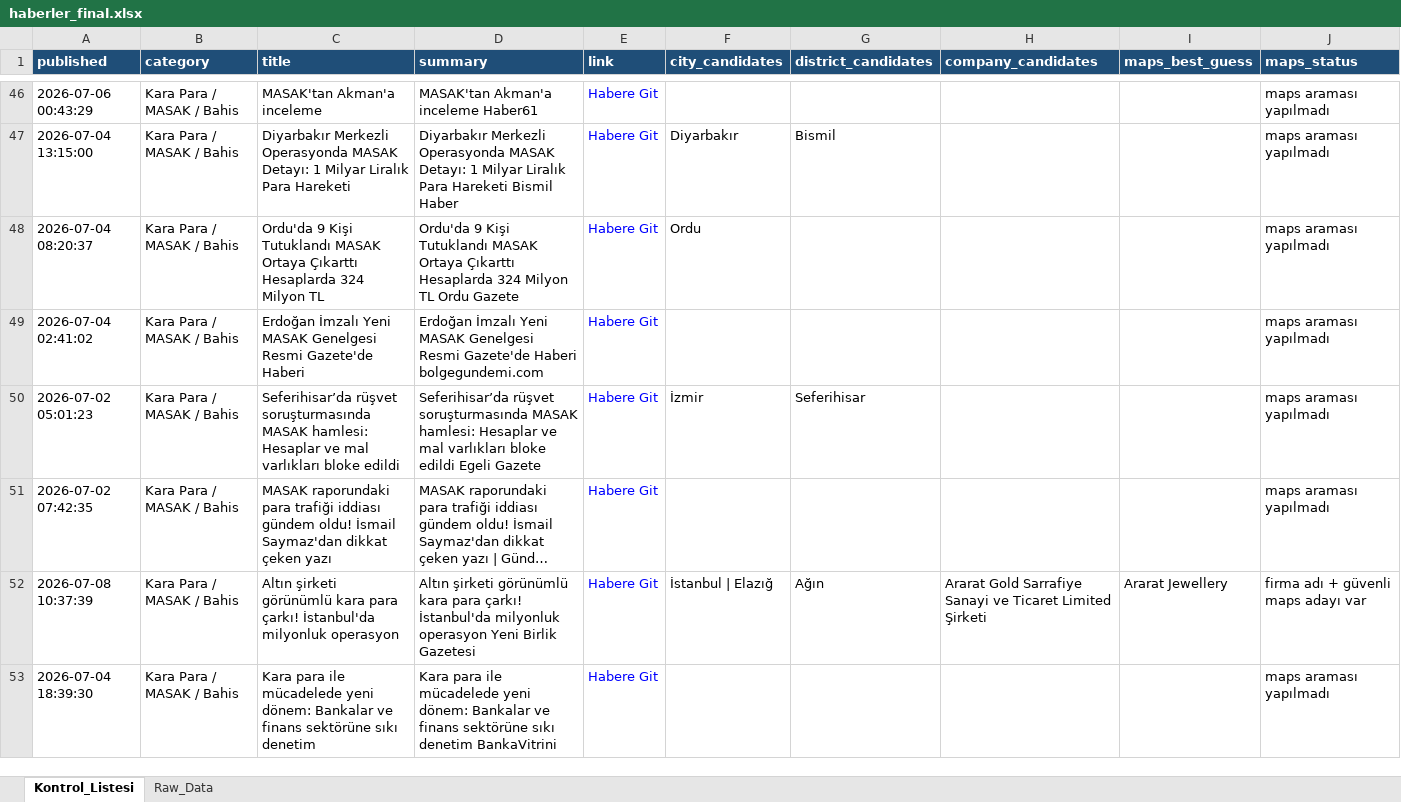
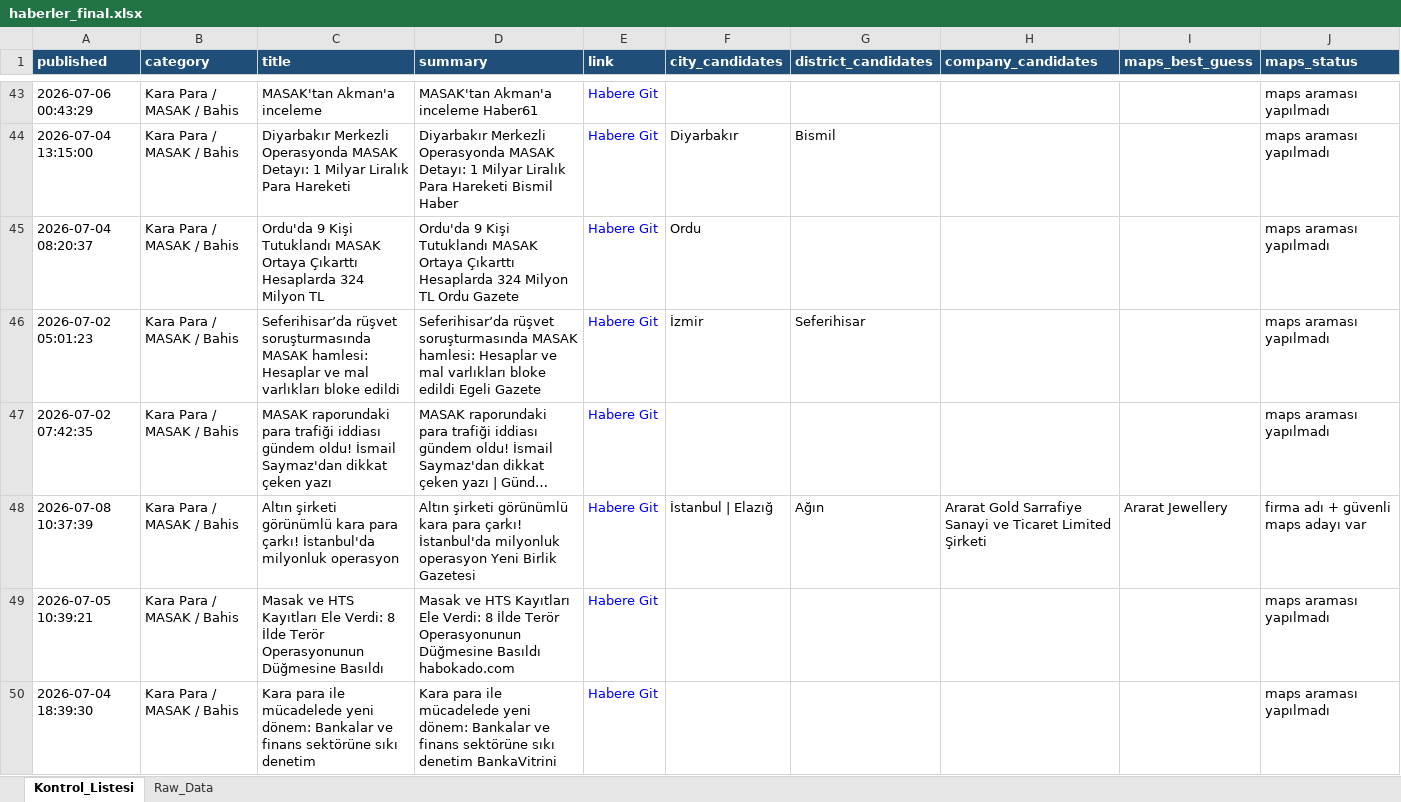
Before and after one commit to MuhammedMustafaSungur/haber-risk-monitor, an Excel workbook: data/haberler_final.xlsx, sheet Kontrol_Listesi, drawn as a sheet; only a part is shown, gaps mark what is left out; long unchanged cells end in …; values as stored, in another font and other column widths than the file's, no borders; removed rows and columns are numbered as before the commit, all else as after; the diff covers the shown part only; the diff names each change by its address in the sheet, - before the commit and + after, or states it on an @@ line.

```diff
--- a/data/haberler_final.xlsx (sheet Kontrol_Listesi)
+++ b/data/haberler_final.xlsx (sheet Kontrol_Listesi)
-row 49: 2026-07-04 02:41:02 | Kara Para / MASAK / Bahis | Erdoğan İmzalı Yeni MASAK Genelgesi Resmi Gazete'de Haberi | Erdoğan İmzalı Yeni MASAK Genelgesi Resmi Gazete'de Haberi bolgegundemi.com | Habere Git |  |  |  |  | maps araması yapılmadı
+row 49: 2026-07-05 10:39:21 | Kara Para / MASAK / Bahis | Masak ve HTS Kayıtları Ele Verdi: 8 İlde Terör Operasyonunun Düğmesine Basıldı | Masak ve HTS Kayıtları Ele Verdi: 8 İlde Terör Operasyonunun Düğmesine Basıldı habokado.com | Habere Git |  |  |  |  | maps araması yapılmadı
```
Also changed, not shown: 15 added rows, 38 removed rows, 12 moved rows and 105 edited cells elsewhere in this sheet, sheet Raw_Data, 1 other file.
